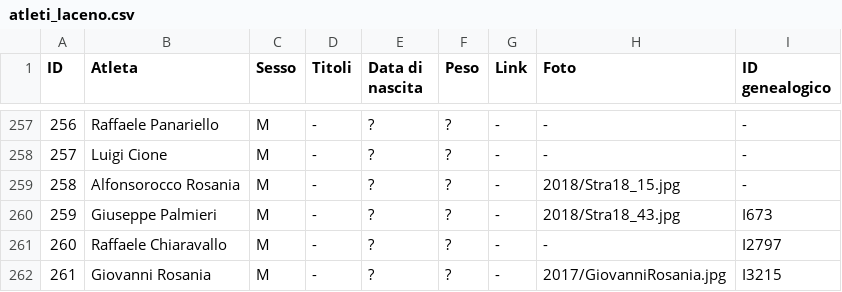
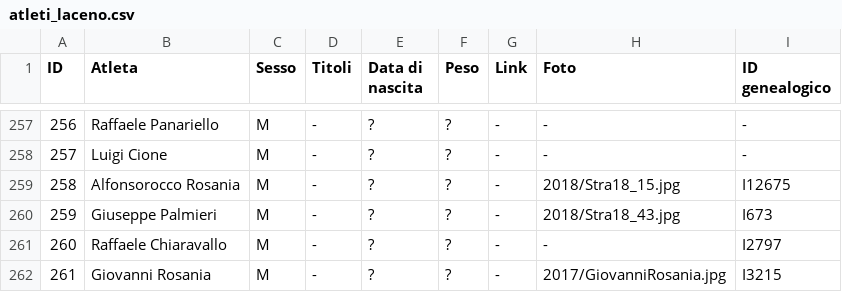
Before and after one commit to pceres/stralaceno, a CSV file: custom/dati/atleti_laceno.csv, drawn as a sheet; only a part is shown, gaps mark what is left out.

Commit message:
stralaceno: ultime verifiche ai file tempi ed atleti
new file:   custom/album/custom/I12675.jpg
modified:   custom/dati/atleti_laceno.csv
modified:   custom/dati/atleti_laceno.xls
modified:   custom/dati/tempi_laceno.xls
modified:   custom/config/albums.txt
  HTML entities replaced the WIndows chars by Alex

```diff
--- a/custom/dati/atleti_laceno.csv
+++ b/custom/dati/atleti_laceno.csv
@@ -258,3 +258,3 @@ ID;Atleta;Sesso;Titoli;Data di nascita;Peso;Link;Foto;ID genealogico
 257;Luigi Cione;M;-;?;?;-;-;-
-258;Alfonsorocco Rosania;M;-;?;?;-;2018/Stra18_15.jpg;-
+258;Alfonsorocco Rosania;M;-;?;?;-;2018/Stra18_15.jpg;I12675
 259;Giuseppe Palmieri;M;-;?;?;-;2018/Stra18_43.jpg;I673
```
Also changed, not shown: 4 other files.
